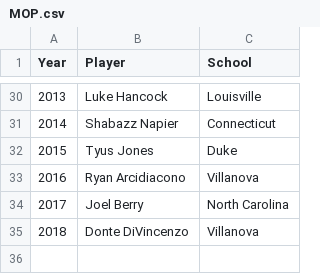
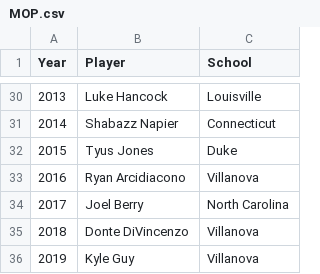
Before and after one commit to begna002/Projects, a CSV file: NCAA_Model/MOP.csv, drawn as a sheet; only a part is shown, gaps mark what is left out; the diff names each change by its address in the sheet, - before the commit and + after, or states it on an @@ line.

```diff
--- a/NCAA_Model/MOP.csv
+++ b/NCAA_Model/MOP.csv
+row 36: 2019 | Kyle Guy | Villanova
```
Also changed, not shown: NCAA_Model/Big_Dance_CSV.csv, 1 other file.
